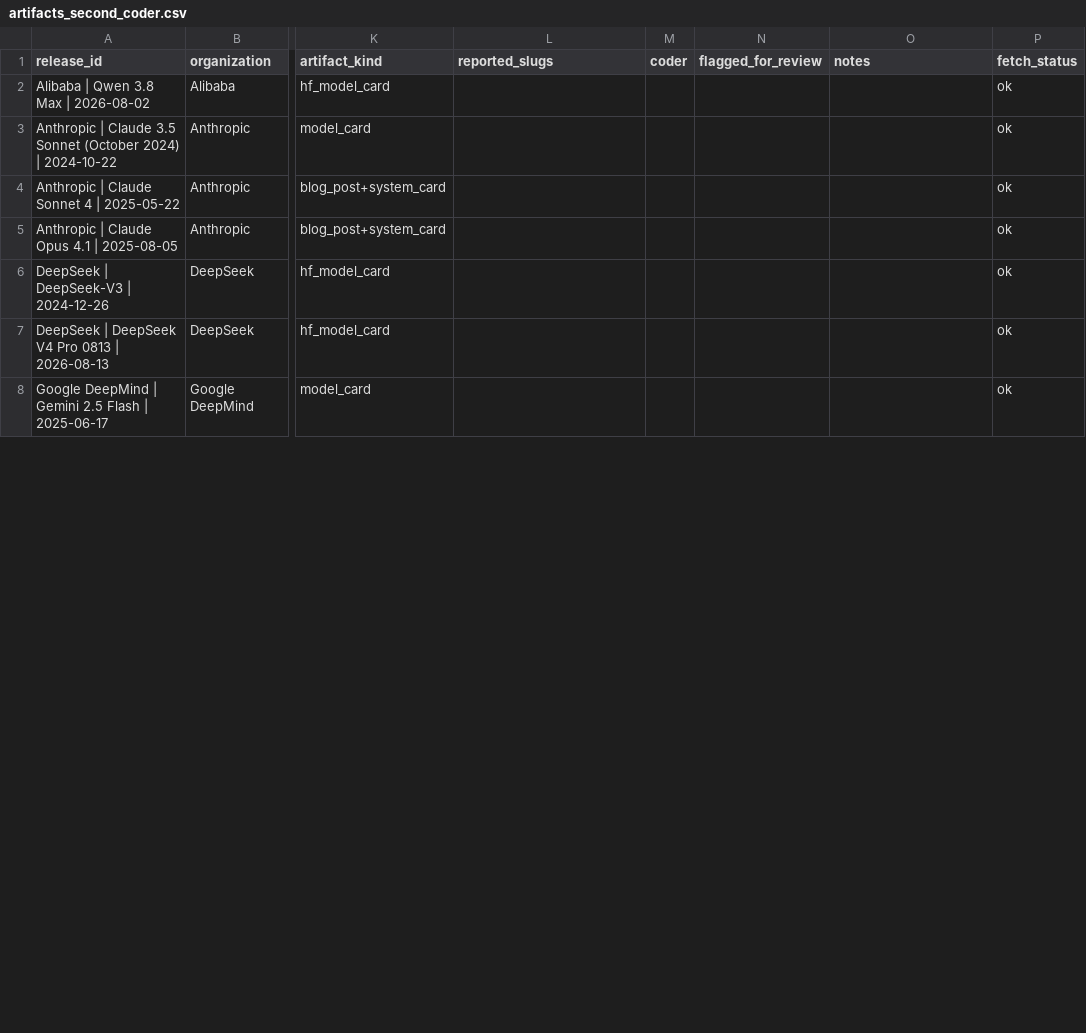
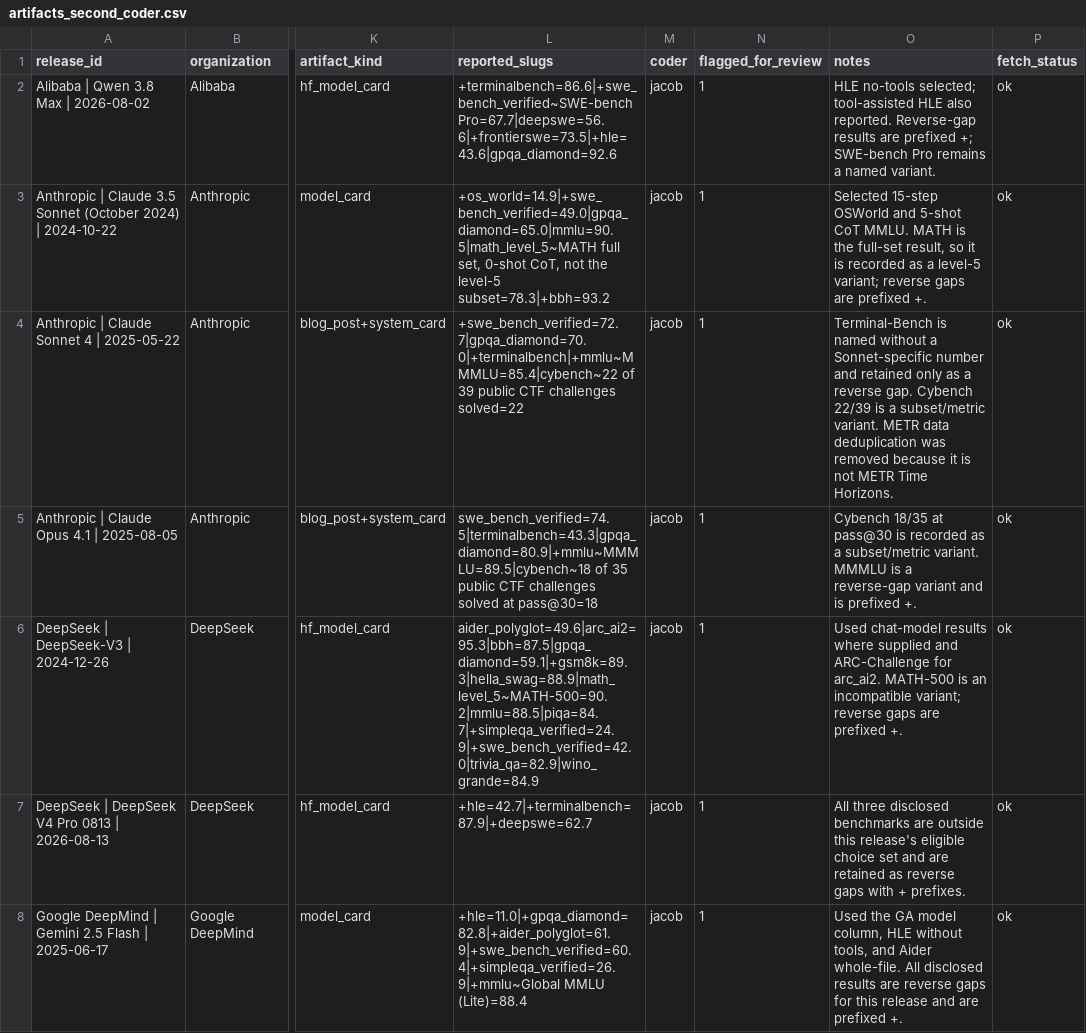
Before and after one commit to human-vc/benchmark-disclosure, a CSV file: data/artifacts_second_coder.csv, drawn as a sheet; only a part is shown, gaps mark what is left out; the diff covers the shown part only; the diff names each change by its address in the sheet, - before the commit and + after, or states it on an @@ line.

Commit message:
record second coding and reliability, kappa 0.95 reported 0.85 full

```diff
--- a/data/artifacts_second_coder.csv
+++ b/data/artifacts_second_coder.csv
-L2 (reported_slugs): (empty)
+L2 (reported_slugs): +terminalbench=86.6|+swe_bench_verified~SWE-bench Pro=67.7|deepswe=56.6|+frontierswe=73.5|+hle=43.6|gpqa_diamond=92.6
-M2:M8 (coder): (empty)
+M2:M8 (coder): jacob
-N2:N8 (flagged_for_review): (empty)
+N2:N8 (flagged_for_review): 1
-O2 (notes): (empty)
+O2 (notes): HLE no-tools selected; tool-assisted HLE also reported. Reverse-gap results are prefixed +; SWE-bench Pro remains a named variant.
-L3 (reported_slugs): (empty)
+L3 (reported_slugs): +os_world=14.9|+swe_bench_verified=49.0|gpqa_diamond=65.0|mmlu=90.5|math_level_5~MATH full set, 0-shot CoT, not the level-5 subset=78.3|+bbh=93.2
-O3 (notes): (empty)
+O3 (notes): Selected 15-step OSWorld and 5-shot CoT MMLU. MATH is the full-set result, so it is recorded as a level-5 variant; reverse gaps are prefixed +.
-L4 (reported_slugs): (empty)
+L4 (reported_slugs): +swe_bench_verified=72.7|gpqa_diamond=70.0|+terminalbench|+mmlu~MMMLU=85.4|cybench~22 of 39 public CTF challenges solved=22
-O4 (notes): (empty)
+O4 (notes): Terminal-Bench is named without a Sonnet-specific number and retained only as a reverse gap. Cybench 22/39 is a subset/metric variant. METR data deduplication was removed because it is not METR Time Horizons.
-L5 (reported_slugs): (empty)
+L5 (reported_slugs): swe_bench_verified=74.5|terminalbench=43.3|gpqa_diamond=80.9|+mmlu~MMMLU=89.5|cybench~18 of 35 public CTF challenges solved at pass@30=18
-O5 (notes): (empty)
+O5 (notes): Cybench 18/35 at pass@30 is recorded as a subset/metric variant. MMMLU is a reverse-gap variant and is prefixed +.
-L6 (reported_slugs): (empty)
+L6 (reported_slugs): aider_polyglot=49.6|arc_ai2=95.3|bbh=87.5|gpqa_diamond=59.1|+gsm8k=89.3|hella_swag=88.9|math_level_5~MATH-500=90.2|mmlu=88.5|piqa=84.7|+simpleqa_verified=24.9|+swe_bench_verified=42.0|trivia_qa=82.9|wino_grande=84.9
-O6 (notes): (empty)
+O6 (notes): Used chat-model results where supplied and ARC-Challenge for arc_ai2. MATH-500 is an incompatible variant; reverse gaps are prefixed +.
-L7 (reported_slugs): (empty)
+L7 (reported_slugs): +hle=42.7|+terminalbench=87.9|+deepswe=62.7
-O7 (notes): (empty)
+O7 (notes): All three disclosed benchmarks are outside this release's eligible choice set and are retained as reverse gaps with + prefixes.
-L8 (reported_slugs): (empty)
+L8 (reported_slugs): +hle=11.0|+gpqa_diamond=82.8|+aider_polyglot=61.9|+swe_bench_verified=60.4|+simpleqa_verified=26.9|+mmlu~Global MMLU (Lite)=88.4
-O8 (notes): (empty)
+O8 (notes): Used the GA model column, HLE without tools, and Aider whole-file. All disclosed results are reverse gaps for this release and are prefixed +.
```
Also changed, not shown: 51 edited cells elsewhere in this file, 1 other file.
